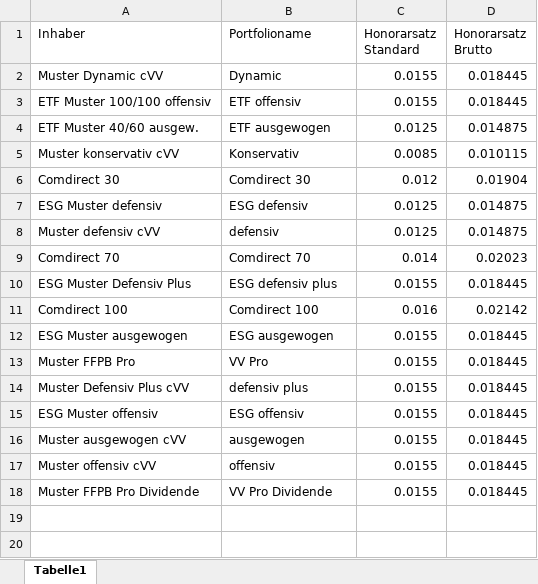
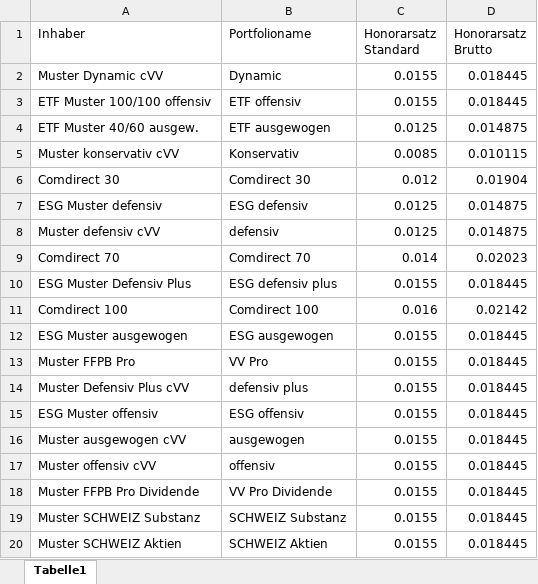
Before and after one commit to FFPBAM/Performancetool, an Excel workbook: Mapping_Honorarsatz.xlsx, sheet Tabelle1, drawn as a sheet; values as stored, in another font and other column widths than the file's, no borders; the diff names each change by its address in the sheet, - before the commit and + after, or states it on an @@ line.

```diff
--- a/Mapping_Honorarsatz.xlsx (sheet Tabelle1)
+++ b/Mapping_Honorarsatz.xlsx (sheet Tabelle1)
+row 19: Muster SCHWEIZ Substanz | SCHWEIZ Substanz | 0.0155 | 0.018445
+row 20: Muster SCHWEIZ Aktien | SCHWEIZ Aktien | 0.0155 | 0.018445
```
Also changed, not shown: 5 other files.
